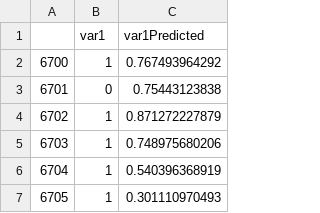
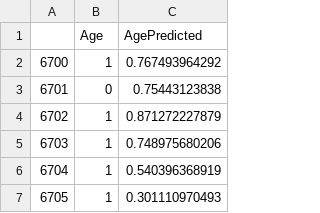
Before and after one commit to ramyeid/FYP, a CSV file: src/main/resources/LinearRegression/Predicted_Actual_Only.csv, drawn as a sheet; only a part is shown; removed rows and columns are numbered as before the commit, all else as after; the diff names each change by its address in the sheet, - before the commit and + after, or states it on an @@ line.

```diff
--- a/src/main/resources/LinearRegression/Predicted_Actual_Only.csv
+++ b/src/main/resources/LinearRegression/Predicted_Actual_Only.csv
-row 1:  | var1 | var1Predicted
+row 1:  | Age | AgePredicted
```
Also changed, not shown: src/main/resources/LinearRegression/Predicted_Actual_Result.csv, 7 other files.
